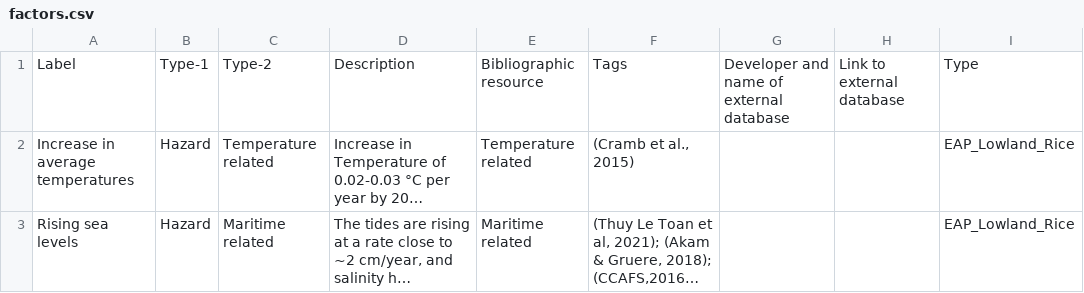
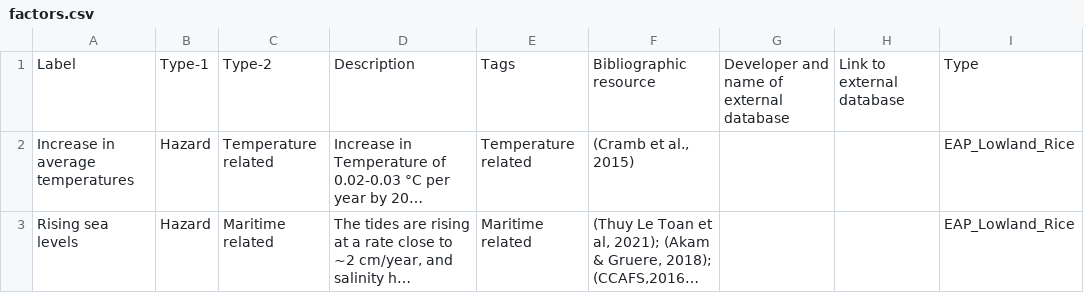
Before and after one commit to iberius96/DP_DPI, a CSV file: CRISP/CSV/factors.csv, drawn as a sheet; only a part is shown; long unchanged cells end in …; the diff names each change by its address in the sheet, - before the commit and + after, or states it on an @@ line.

```diff
--- a/CRISP/CSV/factors.csv
+++ b/CRISP/CSV/factors.csv
-E1: Bibliographic resource
+E1: Tags
-F1: Tags
+F1: Bibliographic resource
```
Also changed, not shown: CRISP/CSV/connections.csv, CRISP/CSV/farming_system.csv, 1 other file.
